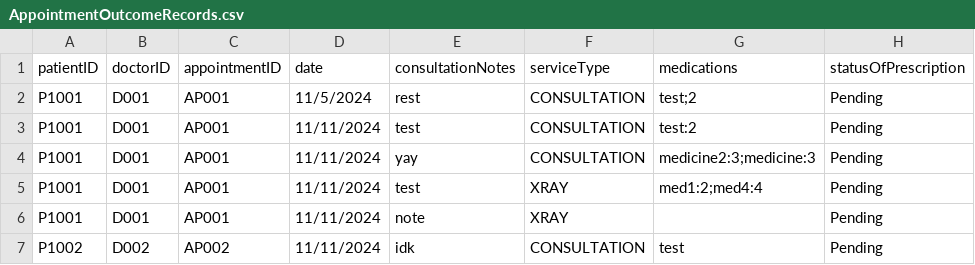
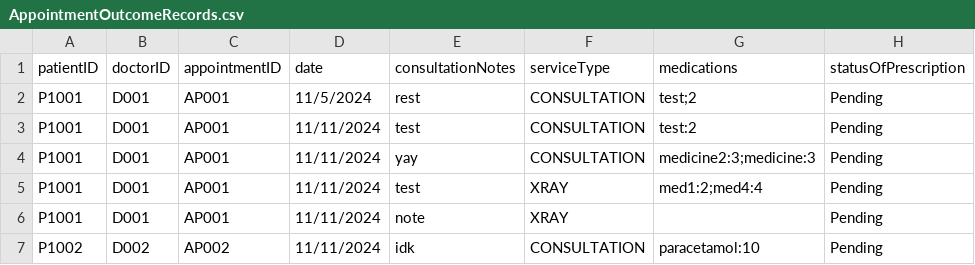
Before and after one commit to whoistotus/SC2002-HMS-Group-5, a CSV file: data/AppointmentOutcomeRecords.csv, drawn as a sheet.

```diff
--- a/data/AppointmentOutcomeRecords.csv
+++ b/data/AppointmentOutcomeRecords.csv
@@ -6,2 +6,2 @@ P1001,D001,AP001,11/11/2024,test,XRAY,med1:2;med4:4,Pending
 P1001,D001,AP001,11/11/2024,note,XRAY,,Pending
-P1002,D002,AP002,11/11/2024,idk,CONSULTATION,test,Pending
+P1002,D002,AP002,11/11/2024,idk,CONSULTATION,paracetamol:10,Pending
```
Also changed, not shown: data/MedicationList.csv, 11 other files.
